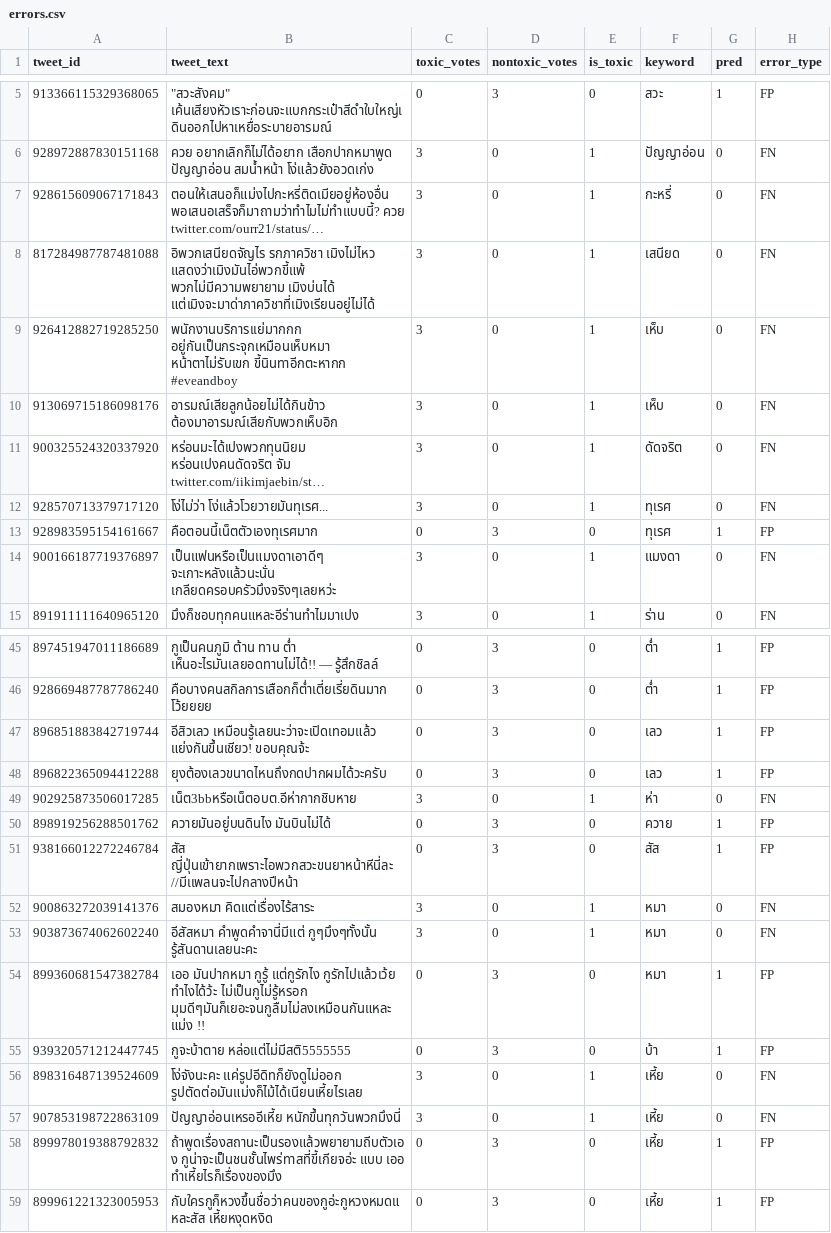
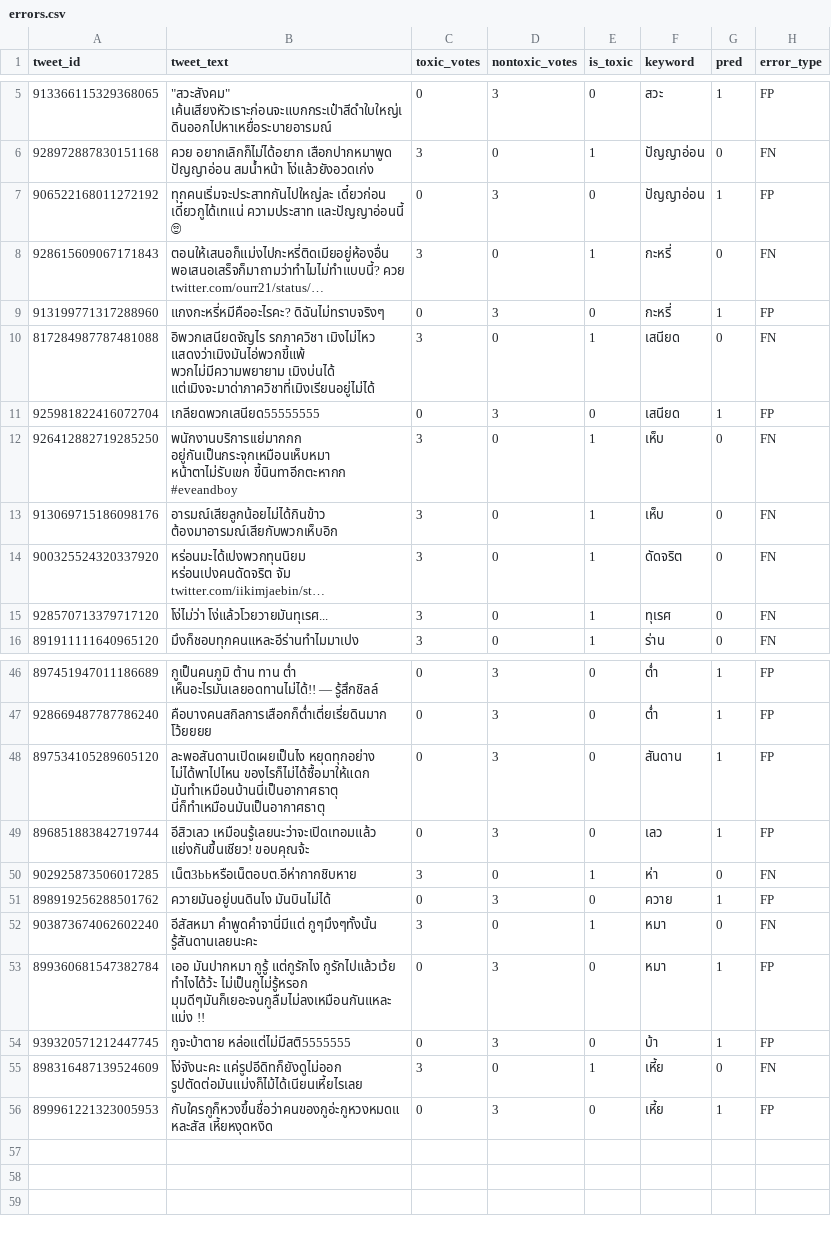
Before and after one commit to KhunPutcharapon/thai-toxic-detection, a CSV file: results/b1/errors.csv, drawn as a sheet; only a part is shown, gaps mark what is left out; the diff covers the shown part only.

```diff
--- a/results/b1/errors.csv
+++ b/results/b1/errors.csv
@@ -6,4 +6,7 @@
 928972887830151168,ควย อยากเลิกก็ไม่ได้อยาก เสือกปากหมาพูด ปัญญาอ่อน สมน้ำหน้า โง่แล้วยังอวดเก่ง,3,0,1,ปัญญาอ่อน,0,FN
+906522168011272192,ทุกคนเริ่มจะประสาทกันไปใหญ่ละ เดี๋ยวก่อน เดี๋ยวกูได้เทแน่ ความประสาท และปัญญาอ่อนนี้ 🙄,0,3,0,ปัญญาอ่อน,1,FP
 928615609067171843,ตอนให้เสนอก็แม่งไปกะหรี่ติดเมียอยู่ห้องอื่น พอเสนอเสร็จก็มาถามว่าทำไมไม่ทำแบบนี้? ควย twitter.com/ourr21/status/…,3,0,1,กะหรี่,0,FN
+913199771317288960,แกงกะหรี่หมีคืออะไรคะ? ดิฉันไม่ทราบจริงๆ,0,3,0,กะหรี่,1,FP
 817284987787481088,อิพวกเสนียดจัญไร รกภาควิชา เมิงไม่ไหว แสดงว่าเมิงมันไอ่พวกขี้แพ้ พวกไม่มีความพยายาม เมิงบ่นได้ แต่เมิงจะมาด่าภาควิชาที่เมิงเรียนอยู่ไม่ได้,3,0,1,เสนียด,0,FN
+925981822416072704,เกลียดพวกเสนียด55555555,0,3,0,เสนียด,1,FP
 926412882719285250,พนักงานบริการเเย่มากกก อยู่กันเป็นกระจุกเหมือนเห็บหมา หน้าตาไม่รับเขก ขี้นินทาอีกตะหากก #eveandboy,3,0,1,เห็บ,0,FN
@@ -12,4 +15,2 @@
 928570713379717120,โง่ไม่ว่า โง่แล้วโวยวายมันทุเรศ...,3,0,1,ทุเรศ,0,FN
-928983595154161667,คือตอนนี้เน็ตตัวเองทุเรศมาก,0,3,0,ทุเรศ,1,FP
-900166187719376897,เป็นแฟนหรือเป็นแมงดาเอาดีๆ จะเกาะหลังแล้วนะนั่น เกลียดครอบครัวมึงจริงๆเลยหว่ะ,3,0,1,แมงดา,0,FN
 891911111640965120,มึงก็ชอบทุกคนแหละอีร่านทำไมมาเปง,3,0,1,ร่าน,0,FN
@@ -46,8 +47,6 @@
 928669487787786240,คือบางคนสกิลการเสือกก็ต่ำเตี่ยเรี่ยดินมาก โว้ยยยย,0,3,0,ต่ำ,1,FP
+897534105289605120,ละพอสันดานเปิดเผยเป็นไง หยุดทุกอย่าง ไม่ได้พาไปไหน ของไรก็ไม่ได้ซื้อมาให้แดก มันทำเหมือนบ้านนี่เป็นอากาศธาตุ นี่ก็ทำเหมือนมันเป็นอากาศธาตุ,0,3,0,สันดาน,1,FP
 896851883842719744,อีสิวเลว เหมือนรู้เลยนะว่าจะเปิดเทอมแล้ว แย่งกันขึ้นเชียว! ขอบคุณจ้ะ,0,3,0,เลว,1,FP
-896822365094412288,ยุงต้องเลวขนาดไหนถึงกดปากผมได้วะครับ,0,3,0,เลว,1,FP
 902925873506017285,เน็ต3bbหรือเน็ตอบต.อีห่ากากชิบหาย,3,0,1,ห่า,0,FN
 898919256288501762,ควายมันอยู่บนดินไง มันบินไม่ได้,0,3,0,ควาย,1,FP
-938166012272246784,สัส ญี่ปุ่นเข้ายากเพราะไอพวกสวะขนยาหน้าหีนี่ละ //มีเเพลนจะไปกลางปีหน้า,0,3,0,สัส,1,FP
-900863272039141376,สมองหมา คิดแต่เรื่องไร้สาระ,3,0,1,หมา,0,FN
 903873674062602240,อีสัสหมา คำพูดคำจานี่มีแต่ กูๆมึงๆทั้งนั้น รู้สันดานเลยนะคะ,3,0,1,หมา,0,FN
@@ -56,4 +55,2 @@
 898316487139524609,โง่จังนะคะ แค่รูปอีดิทก็ยังดูไม่ออก รูปตัดต่อมันแม่งก็ไม้ได้เนียนเหี้ยไรเลย,3,0,1,เหี้ย,0,FN
-907853198722863109,ปัญญาอ่อนเหรออีเหี้ย หนักขึ้นทุกวันพวกมึงนี่,3,0,1,เหี้ย,0,FN
-899978019388792832,ถ้าพูดเรื่องสถานะเป็นรองแล้วพยายามถีบตัวเอง กูน่าจะเป็นชนชั้นไพร่ทาสที่ขี้เกียจอ่ะ แบบ เออ ทำเหี้ยไรก็เรื่องของมึง,0,3,0,เหี้ย,1,FP
 899961221323005953,กับใครกูก็หวงขึ้นชื่อว่าคนของกูอ่ะกูหวงหมดแหละสัส เหี้ยหงุดหงิด,0,3,0,เหี้ย,1,FP
```
Also changed, not shown: 4 added rows and 4 removed rows elsewhere in this file, results/b0/errors.csv, results/b0/predictions.csv, 45 other files.
